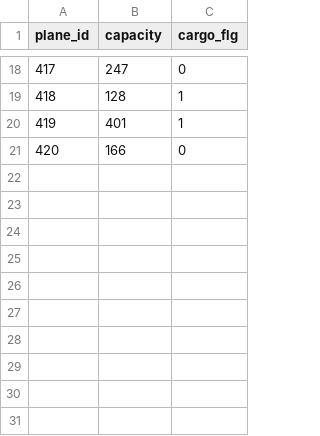
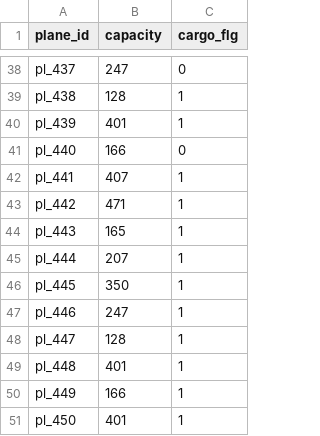
Before and after one commit to zhukov-analyst/test_tasks, a CSV file: Tinkoff_contest/data/plane.csv, drawn as a sheet; only a part is shown, gaps mark what is left out; the diff covers the shown part only.

```diff
--- a/Tinkoff_contest/data/plane.csv
+++ b/Tinkoff_contest/data/plane.csv
@@ -18,4 +38,14 @@ plane_id;capacity ;cargo_flg
-417;247;0
-418;128;1
-419;401;1
-420;166;0
+pl_437;247;0
+pl_438;128;1
+pl_439;401;1
+pl_440;166;0
+pl_441;407;1
+pl_442;471;1
+pl_443;165;1
+pl_444;207;1
+pl_445;350;1
+pl_446;247;1
+pl_447;128;1
+pl_448;401;1
+pl_449;166;1
+pl_450;401;1
```
Also changed, not shown: 27 added rows, 7 removed rows and 9 edited cells elsewhere in this file.
